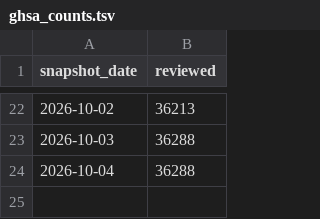
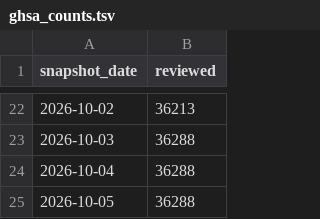
Before and after one commit to avanpub/security-bug-fix-tracker, a TSV file: data/ghsa_counts.tsv, drawn as a sheet; only a part is shown, gaps mark what is left out.

```diff
--- a/data/ghsa_counts.tsv
+++ b/data/ghsa_counts.tsv
@@ -24 +24,2 @@ snapshot_date	reviewed
 2026-10-04	36288
+2026-10-05	36288
```
Also changed, not shown: data/keycloak_ghsa_counts.tsv, data/rabbitmq_ghsa_counts.tsv, 14 other files.
